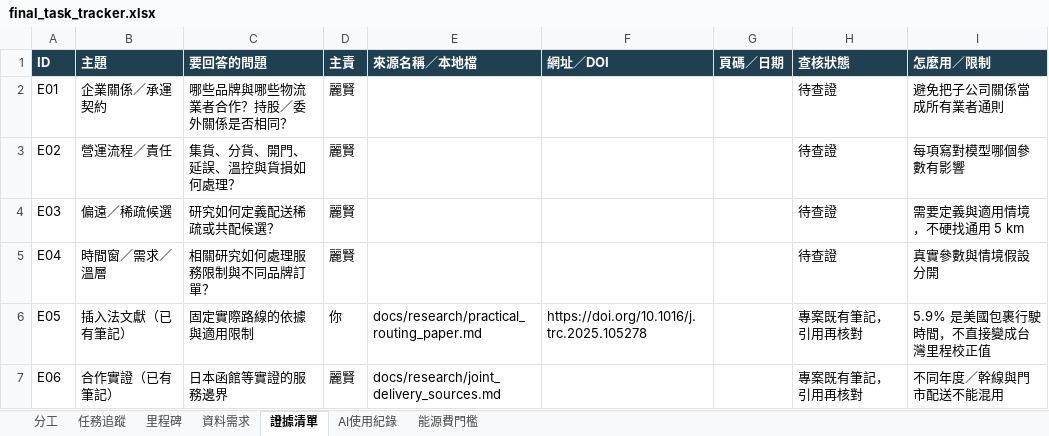
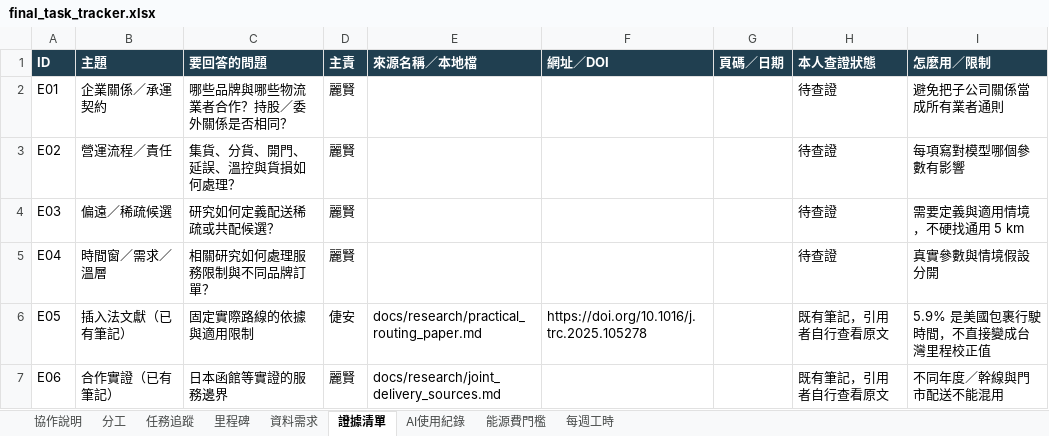
Before and after one commit to LEE-CHIEN-AN/last-mile-joint-delivery, an Excel workbook: docs/planning/final_task_tracker.xlsx, sheet 證據清單, drawn as a sheet; values as stored, in another font and other column widths than the file's, no borders; the diff names each change by its address in the sheet, - before the commit and + after, or states it on an @@ line.

Commit message:
docs: 調整期末分工、週一進度與 Notion 協作
依每人每週 2–4 小時 AI 協作安排六週進度，保留核心研究目標，改由各人自檢。
對齊週一 14:00 簡報繳交、14:30–15:00 師生會議與期末發表特別時段。
新增 Notion 協作說明、週報模板、任務與工時 CSV，更新 Excel、姓名及導覽。

```diff
--- a/docs/planning/final_task_tracker.xlsx (sheet 證據清單)
+++ b/docs/planning/final_task_tracker.xlsx (sheet 證據清單)
+sheet tab: 協作說明
+sheet tab: 每週工時
-H1: 查核狀態
+H1: 本人查證狀態
-D6 (主責): 你
+D6 (主責): 倢安
-H6:H7 (本人查證狀態): 專案既有筆記，引用再核對
+H6:H7 (本人查證狀態): 既有筆記，引用者自行查看原文
```
Also changed, not shown: sheet 任務追蹤, sheet 里程碑, sheet 資料需求, sheet 分工, sheet 能源費門檻, sheet AI使用紀錄, 8 other files.
